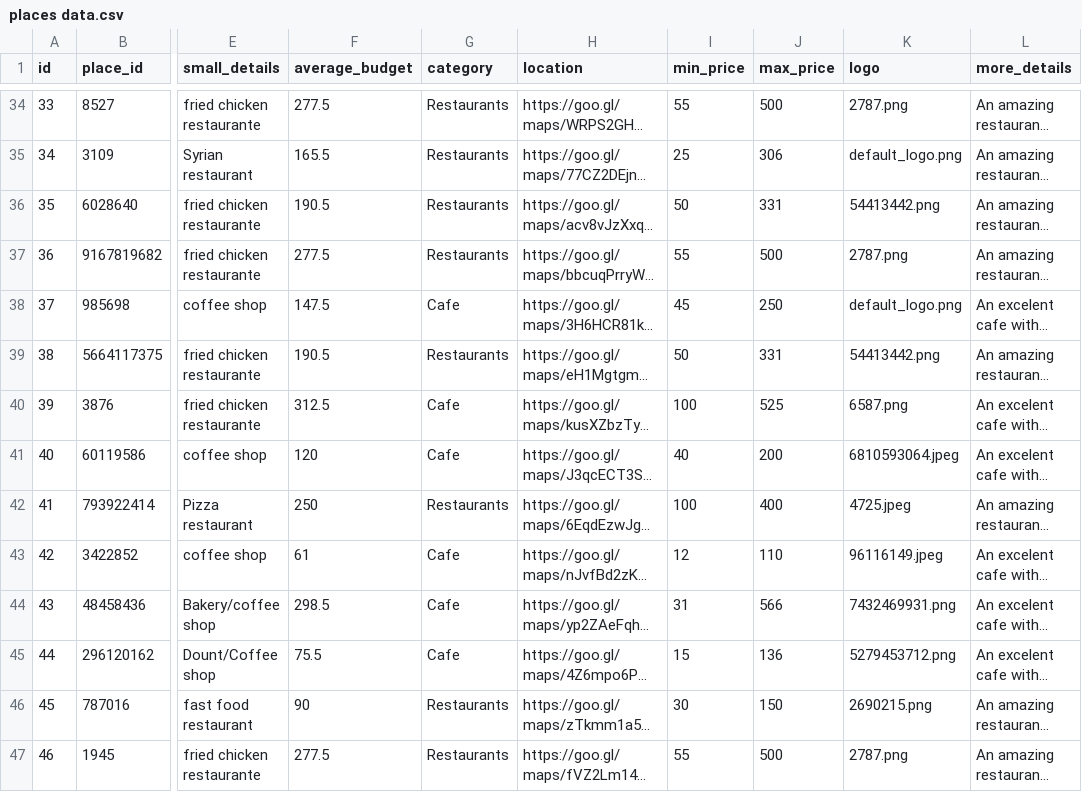
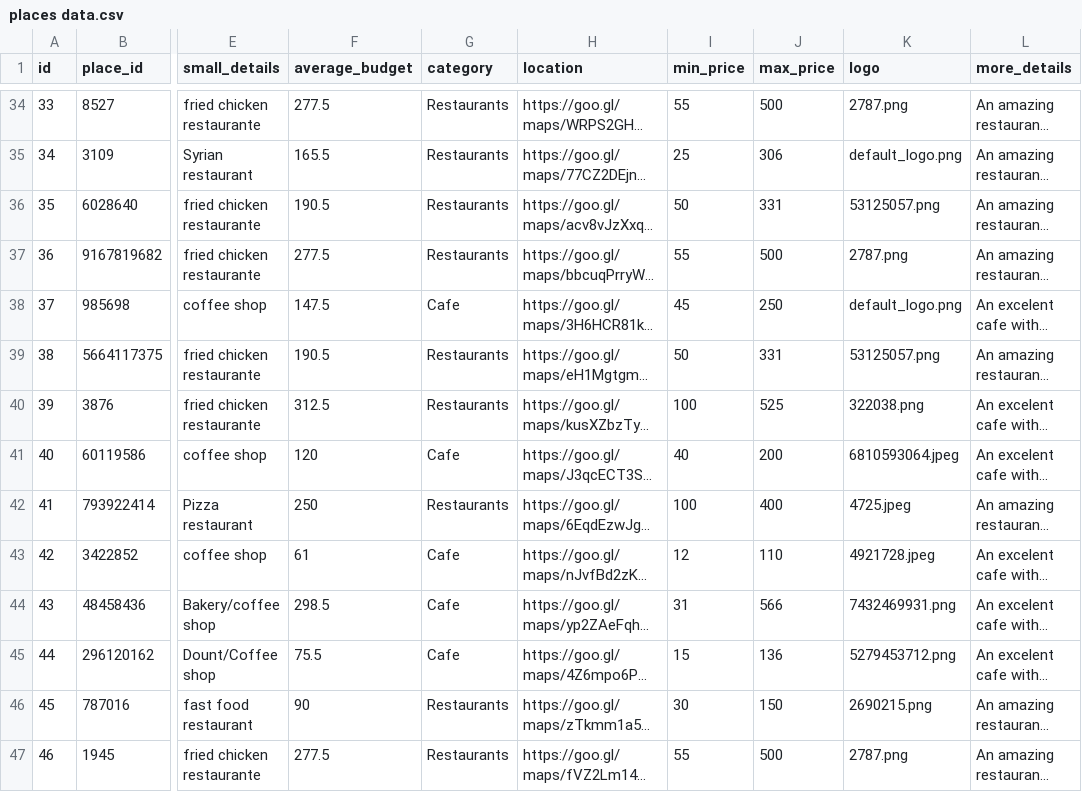
Before and after one commit to Duck-s-Row/Duck-s-Row.github.io, a CSV file: data entery/places data.csv, drawn as a sheet; only a part is shown, gaps mark what is left out; long unchanged cells end in …; the diff covers the shown part only; the diff names each change by its address in the sheet, - before the commit and + after, or states it on an @@ line.

Commit message:
new data

```diff
--- a/data entery/places data.csv
+++ b/data entery/places data.csv
-K36 (logo): 54413442.png
+K36 (logo): 53125057.png
-K39 (logo): 54413442.png
+K39 (logo): 53125057.png
-G40 (category): Cafe
+G40 (category): Restaurants
-K40 (logo): 6587.png
+K40 (logo): 322038.png
-K43 (logo): 96116149.jpeg
+K43 (logo): 4921728.jpeg
```
Also changed, not shown: 6 added rows and 6 edited cells elsewhere in this file, data entery/places photos data.csv, 4 other files.
